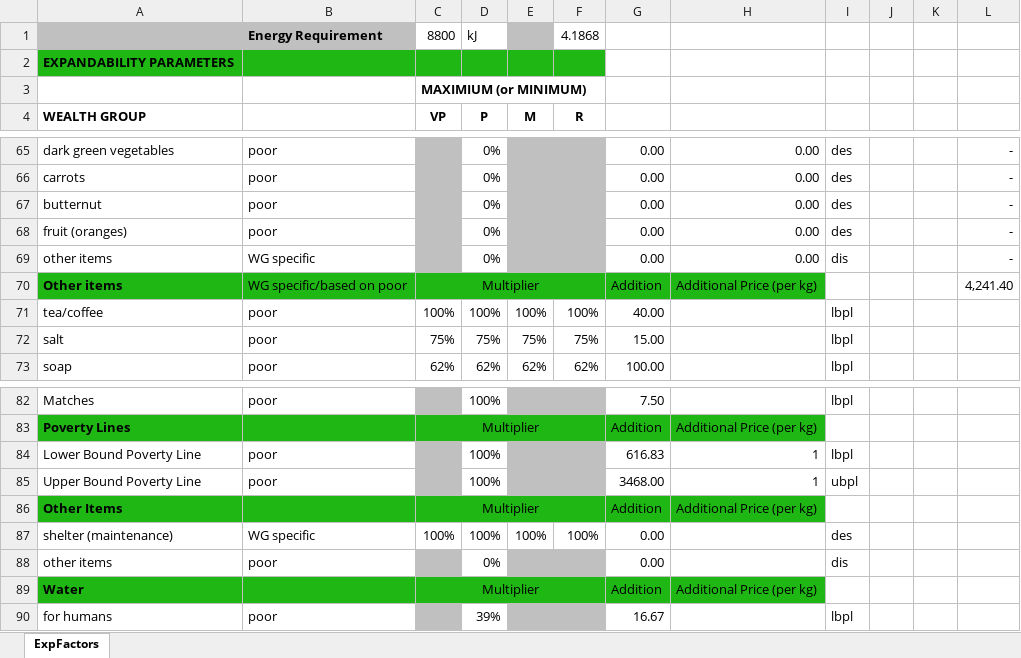
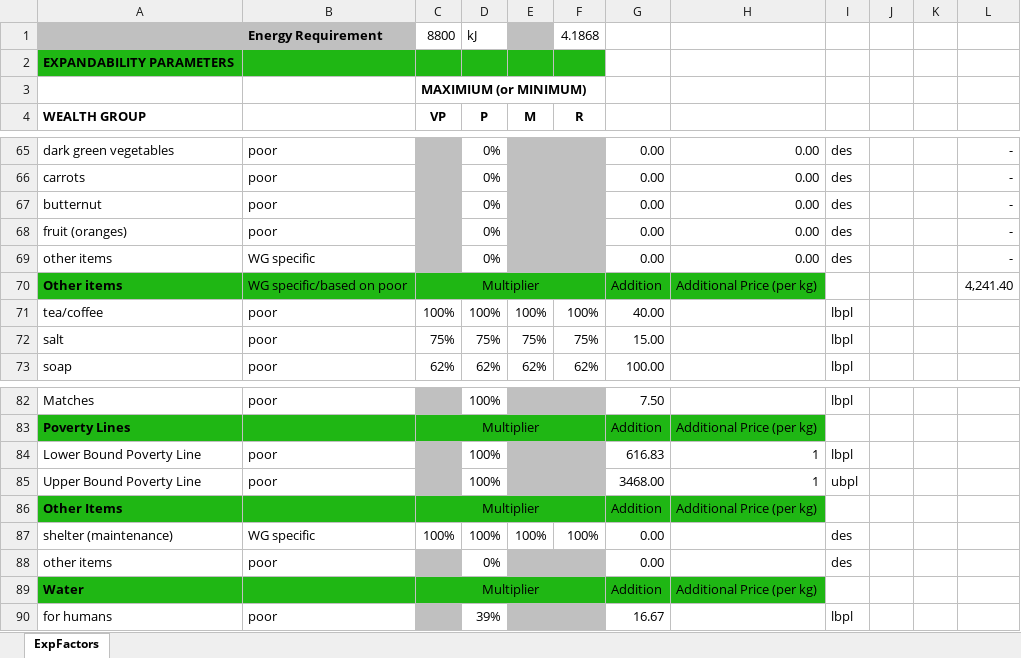
Before and after one commit to CharlesRethman/HEA-ZA-Spreadsheets, an Excel workbook: za_expandabilityfactors.xlsx, sheet ExpFactors, drawn as a sheet; only a part is shown, gaps mark what is left out; values as stored, in another font and other column widths than the file's, no borders; the diff names each change by its address in the sheet, - before the commit and + after, or states it on an @@ line.

Commit message:
fixed zaloc & zalcm, expandability factors

```diff
--- a/za_expandabilityfactors.xlsx (sheet ExpFactors)
+++ b/za_expandabilityfactors.xlsx (sheet ExpFactors)
-I69: dis
+I69: des
-I88: dis
+I88: des
```
Also changed, not shown: 2 other files.
